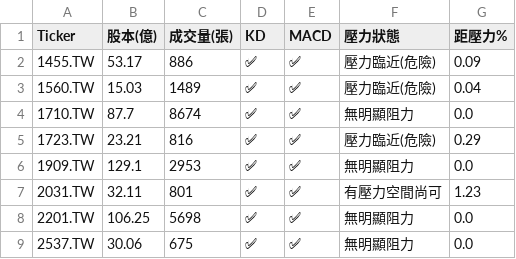
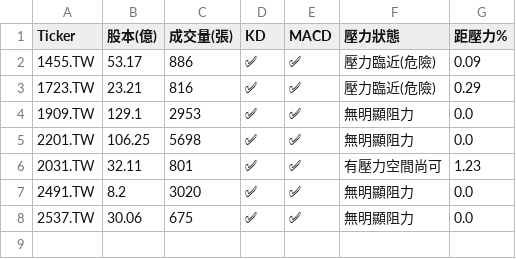
Before and after one commit to bdron0222-cpu/stock-radar, a CSV file: results.csv, drawn as a sheet.

```diff
--- a/results.csv
+++ b/results.csv
@@ -2,8 +2,7 @@
 1455.TW,53.17,886,✅,✅,壓力臨近(危險),0.09
-1560.TW,15.03,1489,✅,✅,壓力臨近(危險),0.04
-1710.TW,87.7,8674,✅,✅,無明顯阻力,0.0
 1723.TW,23.21,816,✅,✅,壓力臨近(危險),0.29
 1909.TW,129.1,2953,✅,✅,無明顯阻力,0.0
+2201.TW,106.25,5698,✅,✅,無明顯阻力,0.0
 2031.TW,32.11,801,✅,✅,有壓力空間尚可,1.23
-2201.TW,106.25,5698,✅,✅,無明顯阻力,0.0
+2491.TW,8.2,3020,✅,✅,無明顯阻力,0.0
 2537.TW,30.06,675,✅,✅,無明顯阻力,0.0
```
Also changed, not shown: 1 other file.
